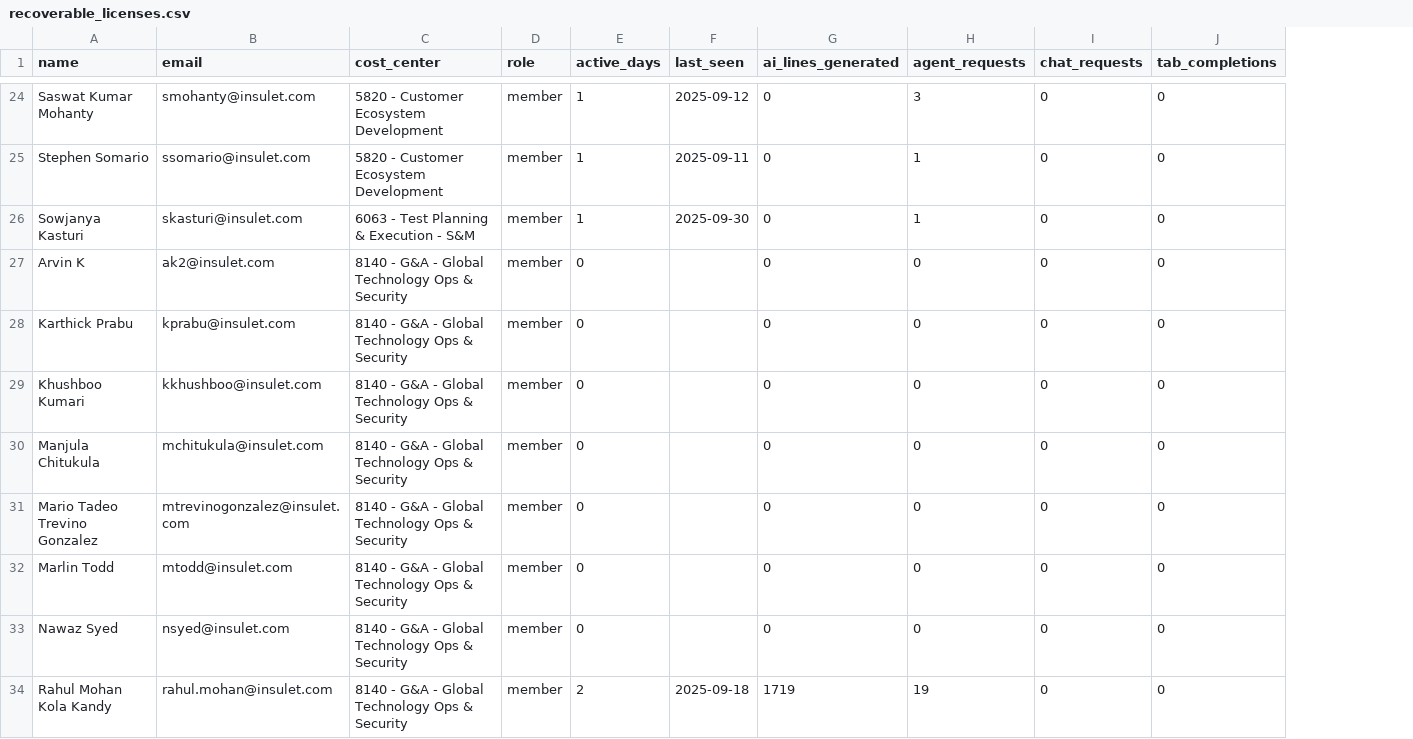
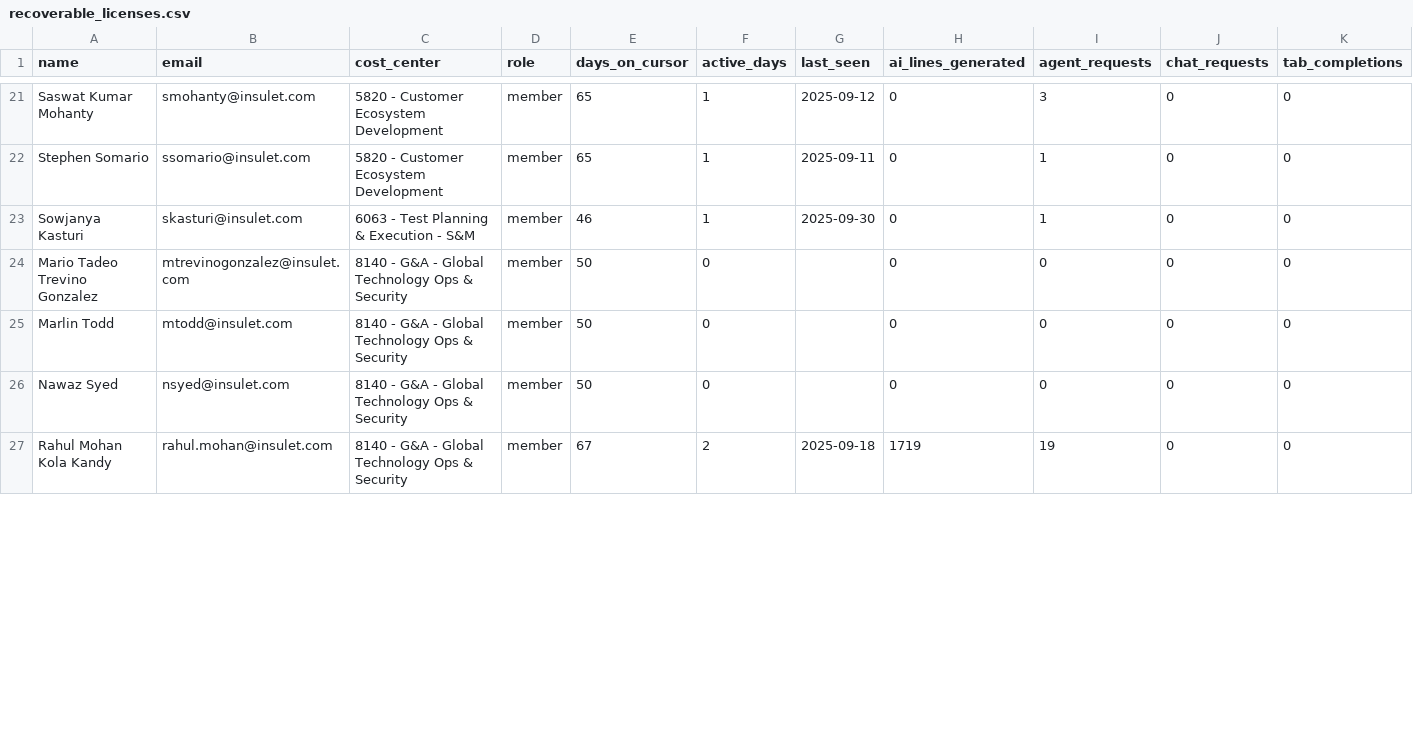
Before and after one commit to bhighley/cursor_license_revoke, a CSV file: cursor_analytics_output/recoverable_licenses.csv, drawn as a sheet; only a part is shown, gaps mark what is left out; removed rows and columns are numbered as before the commit, all else as after; rows hold the shown columns only; the diff covers the shown part only; the diff names each change by its address in the sheet, - before the commit and + after, or states it on an @@ line.

```diff
--- a/cursor_analytics_output/recoverable_licenses.csv
+++ b/cursor_analytics_output/recoverable_licenses.csv
+column E (days_on_cursor), rows 21-27: 65 | 65 | 46 | 50 | 50 | 50 | 67
-row 27: Arvin K | ak2@insulet.com | 8140 - G&A - Global Technology Ops & Security | member | 0 |  | 0 | 0 | 0 | 0
-row 28: Karthick Prabu | kprabu@insulet.com | 8140 - G&A - Global Technology Ops & Security | member | 0 |  | 0 | 0 | 0 | 0
-row 29: Khushboo Kumari | kkhushboo@insulet.com | 8140 - G&A - Global Technology Ops & Security | member | 0 |  | 0 | 0 | 0 | 0
-row 30: Manjula Chitukula | mchitukula@insulet.com | 8140 - G&A - Global Technology Ops & Security | member | 0 |  | 0 | 0 | 0 | 0
```
Also changed, not shown: 8 removed rows elsewhere in this file, 1 other file.
